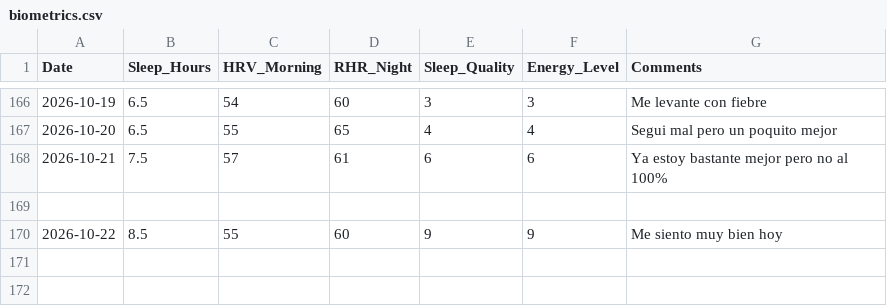
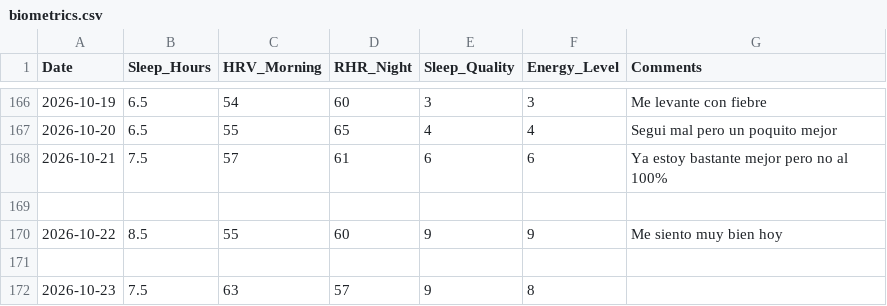
Before and after one commit to gerh1992/health, a CSV file: performance/data/biometrics.csv, drawn as a sheet; only a part is shown, gaps mark what is left out.

Commit message:
data: sueño 23/10 (HRV 63, RHR 57, 7.5h, cal 9, en 8)

```diff
--- a/performance/data/biometrics.csv
+++ b/performance/data/biometrics.csv
@@ -170 +170,3 @@ Date,Sleep_Hours,HRV_Morning,RHR_Night,Sleep_Quality,Energy_Level,Comments
 2026-10-22,8.5,55,60,9,9,Me siento muy bien hoy
+
+2026-10-23,7.5,63,57,9,8,
```
